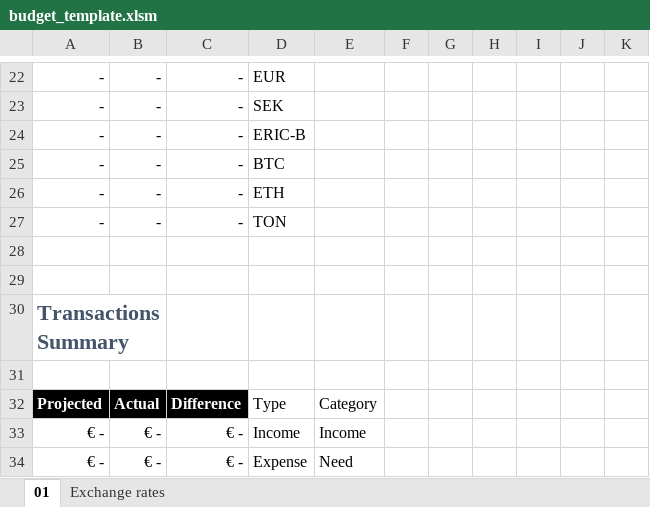
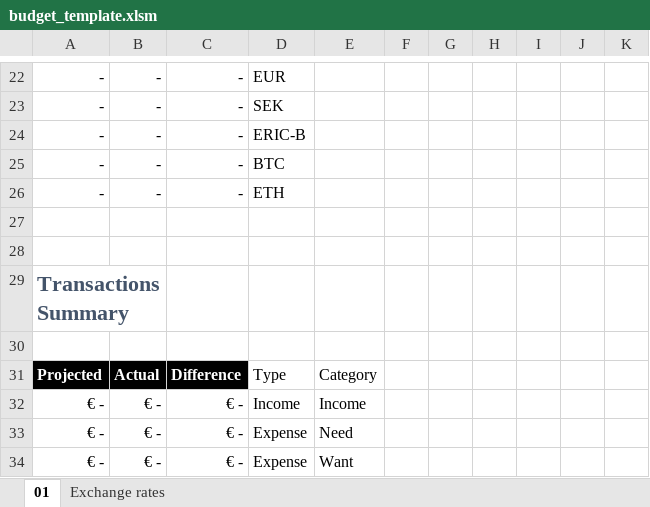
Before and after one commit to franco-ruggeri/budget, an Excel workbook: data/budget_template.xlsm, sheet 01, drawn as a sheet; only a part is shown, gaps mark what is left out; the shorter side is filled out with more unchanged rows; values as stored, in another font and other column widths than the file's, no borders; conditional formats and table styles not drawn; the diff names each change by its address in the sheet, - before the commit and + after, or states it on an @@ line.

```diff
--- a/data/budget_template.xlsm (sheet 01)
+++ b/data/budget_template.xlsm (sheet 01)
-row 27: - | - | - | TON
```
Also changed, not shown: sheet Exchange rates.
